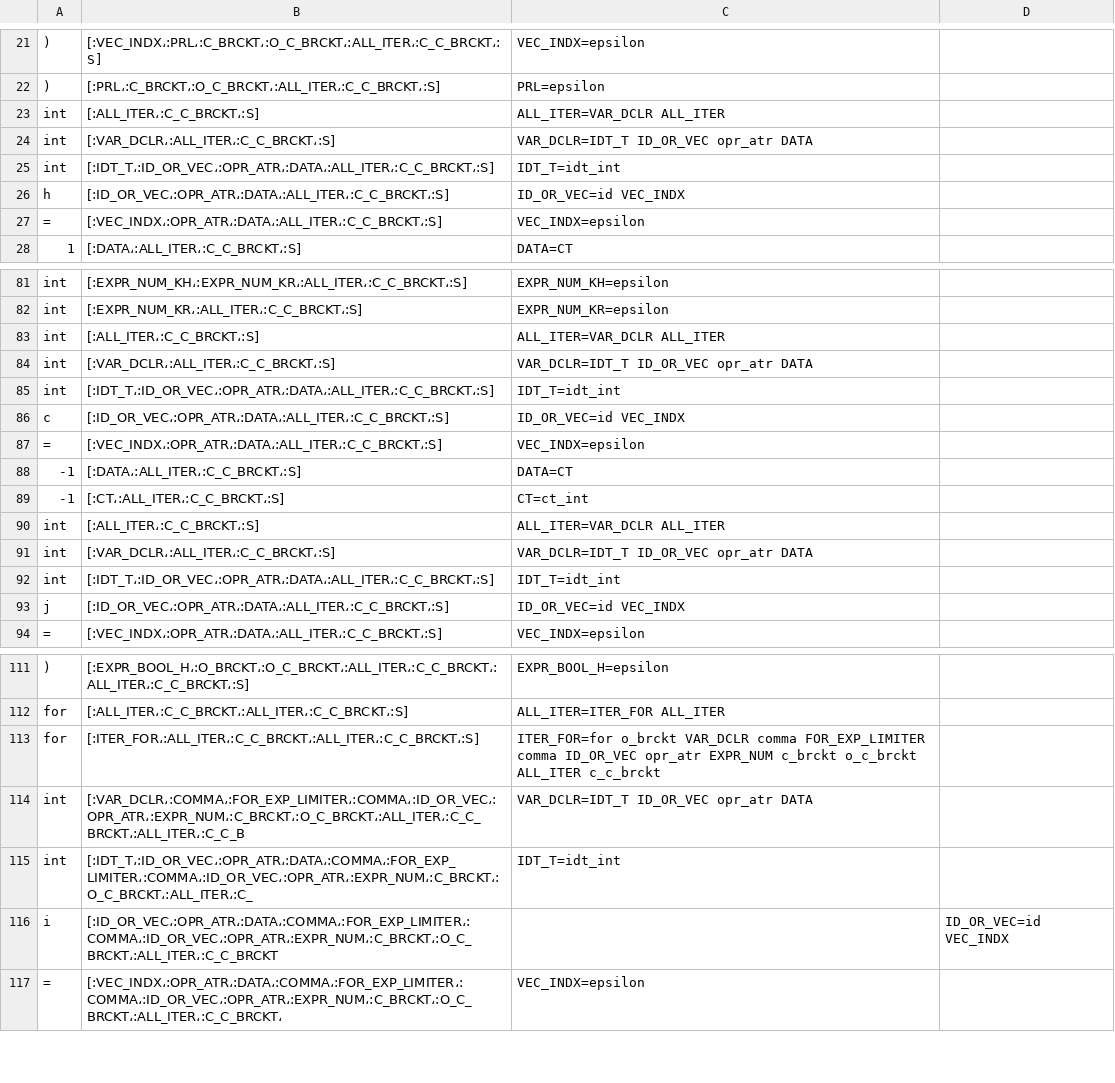
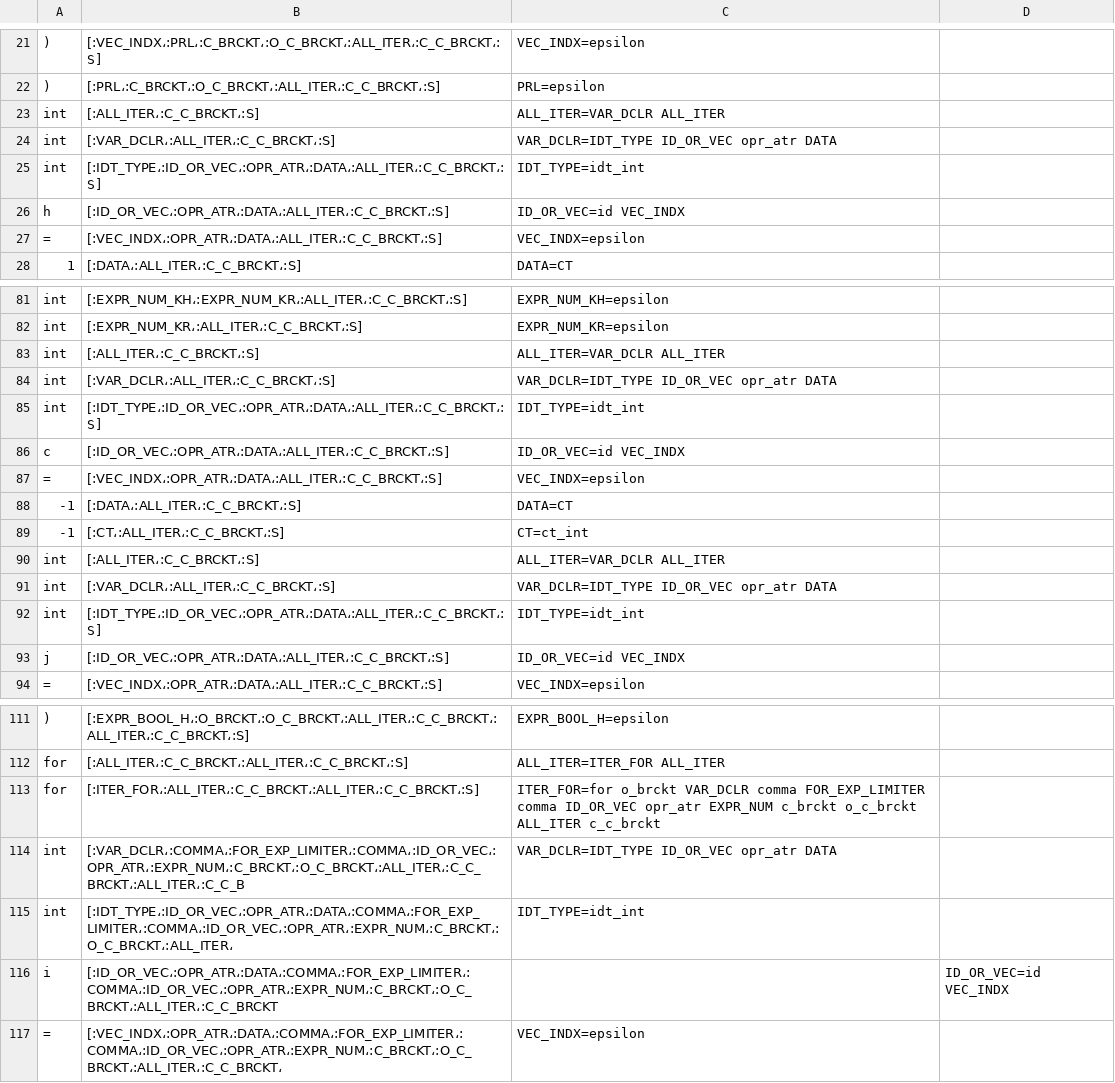
Before and after one commit to NaelsonDouglas/namelesscompiler, a CSV file: outputs/steps/shell_sort.csv, drawn as a sheet; only a part is shown, gaps mark what is left out; the diff names each change by its address in the sheet, - before the commit and + after, or states it on an @@ line.

```diff
--- a/outputs/steps/shell_sort.csv
+++ b/outputs/steps/shell_sort.csv
-C24: VAR_DCLR=IDT_T ID_OR_VEC opr_atr DATA
+C24: VAR_DCLR=IDT_TYPE ID_OR_VEC opr_atr DATA
-B25: [:IDT_T،:ID_OR_VEC،:OPR_ATR،:DATA،:ALL_ITER،:C_C_BRCKT،:S]
+B25: [:IDT_TYPE،:ID_OR_VEC،:OPR_ATR،:DATA،:ALL_ITER،:C_C_BRCKT،:S]
-C25: IDT_T=idt_int
+C25: IDT_TYPE=idt_int
-C84: VAR_DCLR=IDT_T ID_OR_VEC opr_atr DATA
+C84: VAR_DCLR=IDT_TYPE ID_OR_VEC opr_atr DATA
-B85: [:IDT_T،:ID_OR_VEC،:OPR_ATR،:DATA،:ALL_ITER،:C_C_BRCKT،:S]
+B85: [:IDT_TYPE،:ID_OR_VEC،:OPR_ATR،:DATA،:ALL_ITER،:C_C_BRCKT،:S]
-C85: IDT_T=idt_int
+C85: IDT_TYPE=idt_int
-C91: VAR_DCLR=IDT_T ID_OR_VEC opr_atr DATA
+C91: VAR_DCLR=IDT_TYPE ID_OR_VEC opr_atr DATA
-B92: [:IDT_T،:ID_OR_VEC،:OPR_ATR،:DATA،:ALL_ITER،:C_C_BRCKT،:S]
+B92: [:IDT_TYPE،:ID_OR_VEC،:OPR_ATR،:DATA،:ALL_ITER،:C_C_BRCKT،:S]
-C92: IDT_T=idt_int
+C92: IDT_TYPE=idt_int
-C114: VAR_DCLR=IDT_T ID_OR_VEC opr_atr DATA
+C114: VAR_DCLR=IDT_TYPE ID_OR_VEC opr_atr DATA
-B115: [:IDT_T،:ID_OR_VEC،:OPR_ATR،:DATA،:COMMA،:FOR_EXP_LIMITER،:COMMA،:ID_OR_VEC،:OPR_ATR،:EXPR_NUM،:C_BRCKT،:O_C_BRCKT،:ALL_ITER،:C_
+B115: [:IDT_TYPE،:ID_OR_VEC،:OPR_ATR،:DATA،:COMMA،:FOR_EXP_LIMITER،:COMMA،:ID_OR_VEC،:OPR_ATR،:EXPR_NUM،:C_BRCKT،:O_C_BRCKT،:ALL_ITER،
-C115: IDT_T=idt_int
+C115: IDT_TYPE=idt_int
```
Also changed, not shown: especificações/tabela_LL1.csv, outputs/steps/fib.csv, 7 other files.
